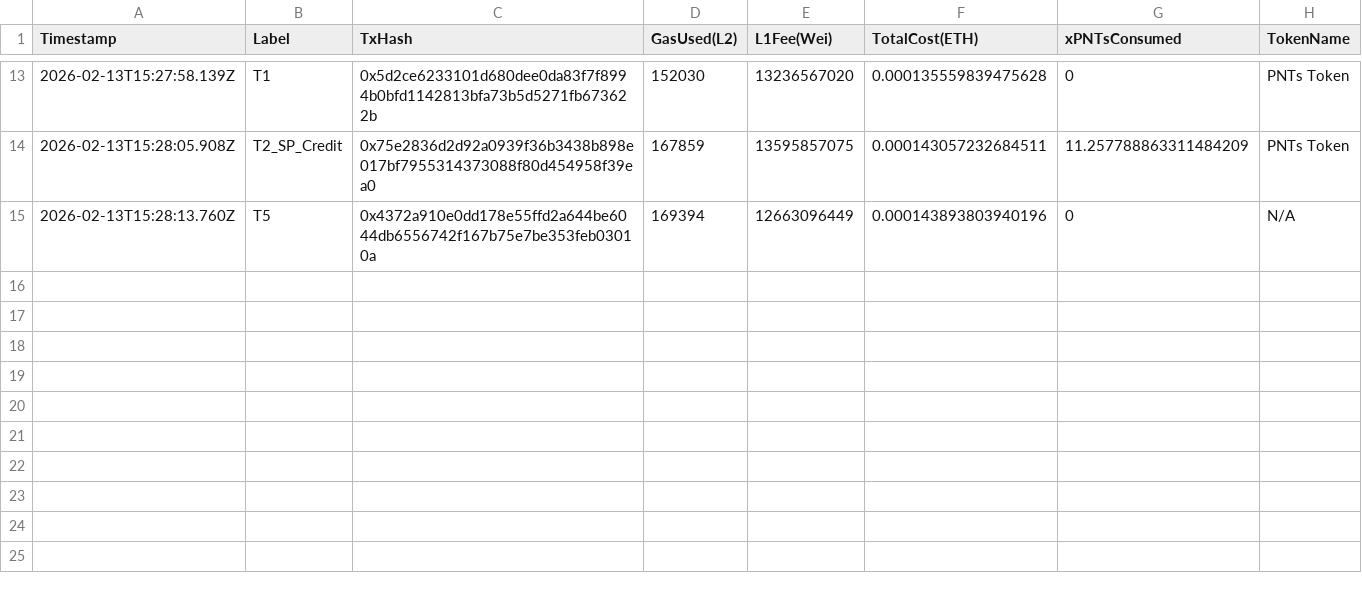
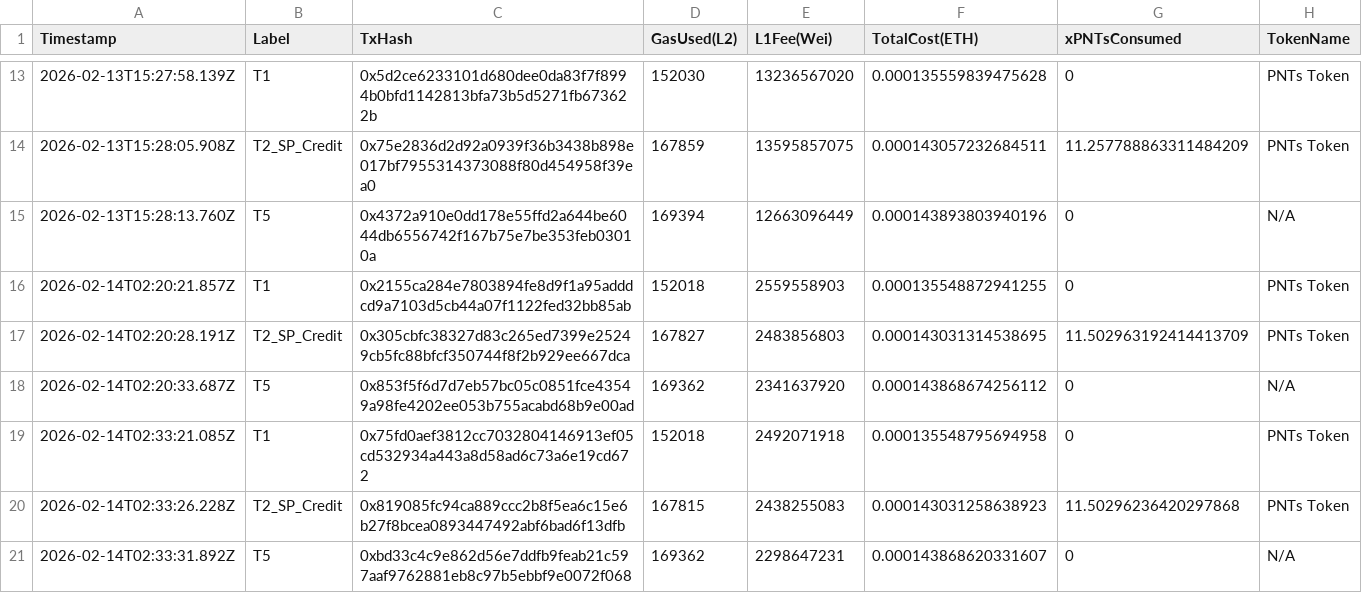
Before and after one commit to AAStarCommunity/aastar-sdk, a CSV file: gasless_data_collection.csv, drawn as a sheet; only a part is shown, gaps mark what is left out.

```diff
--- a/gasless_data_collection.csv
+++ b/gasless_data_collection.csv
@@ -15 +15,7 @@ Timestamp,Label,TxHash,GasUsed(L2),L1Fee(Wei),TotalCost(ETH),xPNTsConsumed,Token
 2026-02-13T15:28:13.760Z,T5,0x4372a910e0dd178e55ffd2a644be6044db6556742f167b75e7be353feb03010a,169394,12663096449,0.000143893803940196,0,N/A
+2026-02-14T02:20:21.857Z,T1,0x2155ca284e7803894fe8d9f1a95adddcd9a7103d5cb44a07f1122fed32bb85ab,152018,2559558903,0.000135548872941255,0,PNTs Token
+2026-02-14T02:20:28.191Z,T2_SP_Credit,0x305cbfc38327d83c265ed7399e25249cb5fc88bfcf350744f8f2b929ee667dca,167827,2483856803,0.000143031314538695,11.502963192414413709,PNTs Token
+2026-02-14T02:20:33.687Z,T5,0x853f5f6d7d7eb57bc05c0851fce43549a98fe4202ee053b755acabd68b9e00ad,169362,2341637920,0.000143868674256112,0,N/A
+2026-02-14T02:33:21.085Z,T1,0x75fd0aef3812cc7032804146913ef05cd532934a443a8d58ad6c73a6e19cd672,152018,2492071918,0.000135548795694958,0,PNTs Token
+2026-02-14T02:33:26.228Z,T2_SP_Credit,0x819085fc94ca889ccc2b8f5ea6c15e6b27f8bcea0893447492abf6bad6f13dfb,167815,2438255083,0.000143031258638923,11.50296236420297868,PNTs Token
+2026-02-14T02:33:31.892Z,T5,0xbd33c4c9e862d56e7ddfb9feab21c597aaf9762881eb8c97b5ebbf9e0072f068,169362,2298647231,0.000143868620331607,0,N/A
```
Also changed, not shown: 3 other files.
